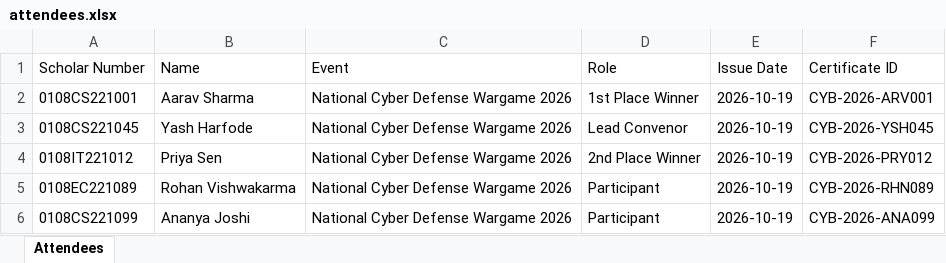
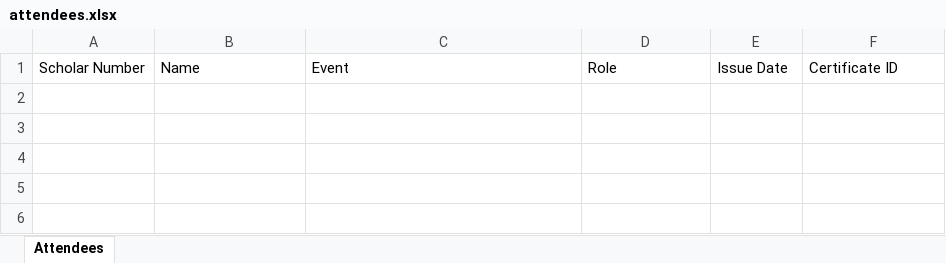
Before and after one commit to cybercellsati/Cyber-Cell, an Excel workbook: data/attendees.xlsx, sheet Attendees, drawn as a sheet; values as stored, in another font and other column widths than the file's, no borders; the diff names each change by its address in the sheet, - before the commit and + after, or states it on an @@ line.

```diff
--- a/data/attendees.xlsx (sheet Attendees)
+++ b/data/attendees.xlsx (sheet Attendees)
-row 2: 0108CS221001 | Aarav Sharma | National Cyber Defense Wargame 2026 | 1st Place Winner | 2026-10-19 | CYB-2026-ARV001
-row 3: 0108CS221045 | Yash Harfode | National Cyber Defense Wargame 2026 | Lead Convenor | 2026-10-19 | CYB-2026-YSH045
-row 4: 0108IT221012 | Priya Sen | National Cyber Defense Wargame 2026 | 2nd Place Winner | 2026-10-19 | CYB-2026-PRY012
-row 5: 0108EC221089 | Rohan Vishwakarma | National Cyber Defense Wargame 2026 | Participant | 2026-10-19 | CYB-2026-RHN089
-row 6: 0108CS221099 | Ananya Joshi | National Cyber Defense Wargame 2026 | Participant | 2026-10-19 | CYB-2026-ANA099
```
Also changed, not shown: 6 other files.
